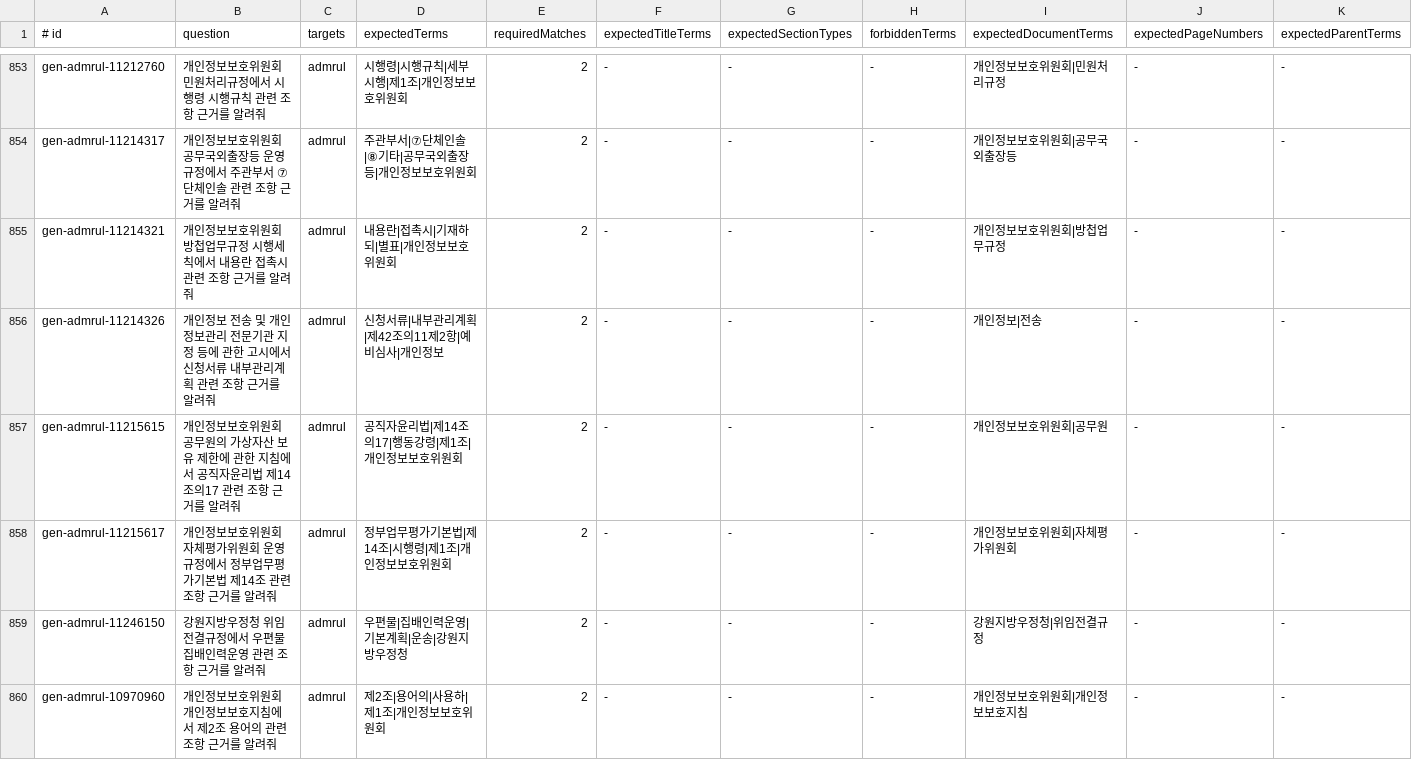
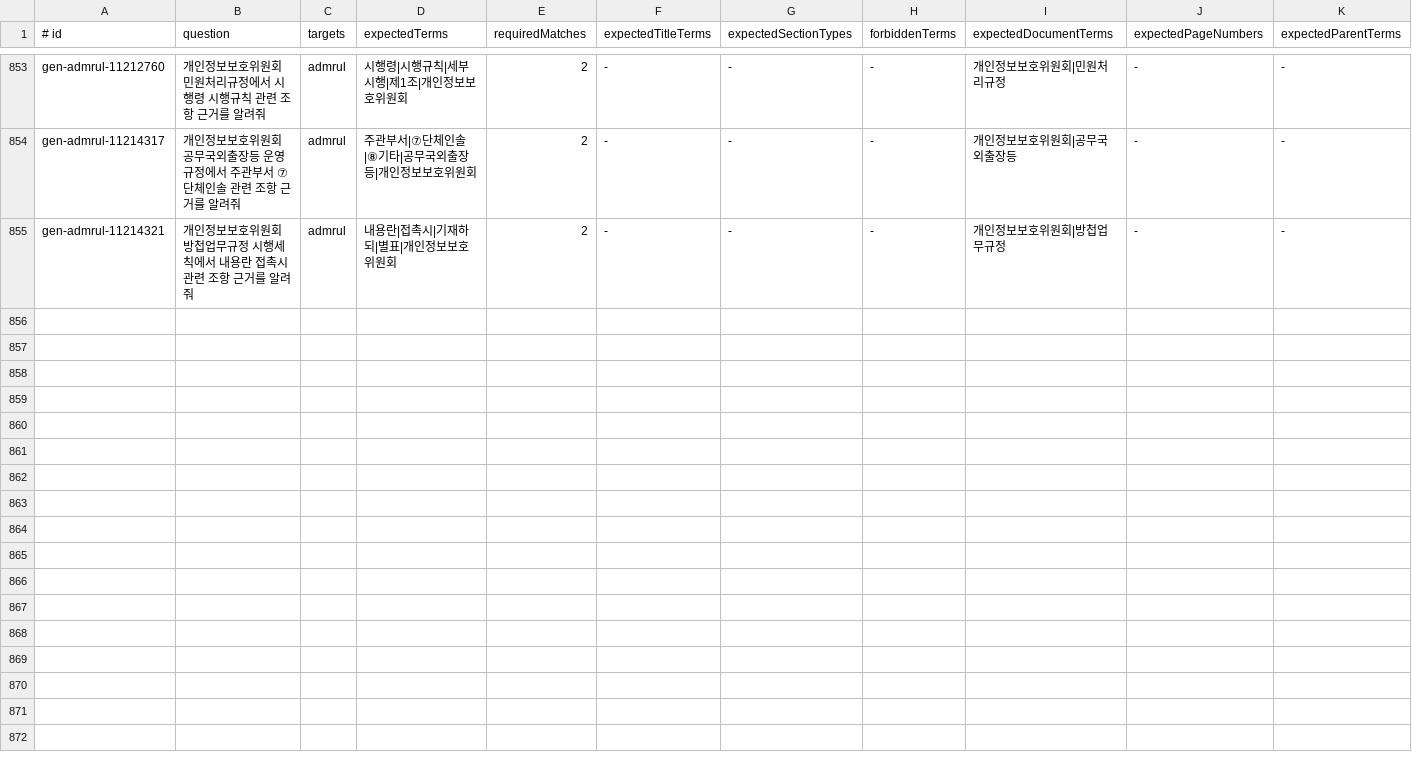
Before and after one commit to jeonghyun917/pandora, a TSV file: src/main/resources/rag-evaluation-cases.generated.tsv, drawn as a sheet; only a part is shown, gaps mark what is left out; rows hold the shown columns only; the diff names each change by its address in the sheet, - before the commit and + after, or states it on an @@ line.

```diff
--- a/src/main/resources/rag-evaluation-cases.generated.tsv
+++ b/src/main/resources/rag-evaluation-cases.generated.tsv
-row 856: gen-admrul-11214326 | 개인정보 전송 및 개인정보관리 전문기관 지정 등에 관한 고시에서 신청서류 내부관리계획 관련 조항 근거를 알려줘 | admrul | 신청서류|내부관리계획|제42조의11제2항|예비심사|개인정보 | 2 | - | - | - | 개인정보|전송 | - | -
-row 857: gen-admrul-11215615 | 개인정보보호위원회 공무원의 가상자산 보유 제한에 관한 지침에서 공직자윤리법 제14조의17 관련 조항 근거를 알려줘 | admrul | 공직자윤리법|제14조의17|행동강령|제1조|개인정보보호위원회 | 2 | - | - | - | 개인정보보호위원회|공무원 | - | -
-row 858: gen-admrul-11215617 | 개인정보보호위원회 자체평가위원회 운영규정에서 정부업무평가기본법 제14조 관련 조항 근거를 알려줘 | admrul | 정부업무평가기본법|제14조|시행령|제1조|개인정보보호위원회 | 2 | - | - | - | 개인정보보호위원회|자체평가위원회 | - | -
-row 859: gen-admrul-11246150 | 강원지방우정청 위임전결규정에서 우편물 집배인력운영 관련 조항 근거를 알려줘 | admrul | 우편물|집배인력운영|기본계획|운송|강원지방우정청 | 2 | - | - | - | 강원지방우정청|위임전결규정 | - | -
-row 860: gen-admrul-10970960 | 개인정보보호위원회 개인정보보호지침에서 제2조 용어의 관련 조항 근거를 알려줘 | admrul | 제2조|용어의|사용하|제1조|개인정보보호위원회 | 2 | - | - | - | 개인정보보호위원회|개인정보보호지침 | - | -
```
Also changed, not shown: src/main/resources/rag-answer-evaluation-oracles.tsv, src/main/resources/rag-evaluation-cases.tsv, 53 other files.
